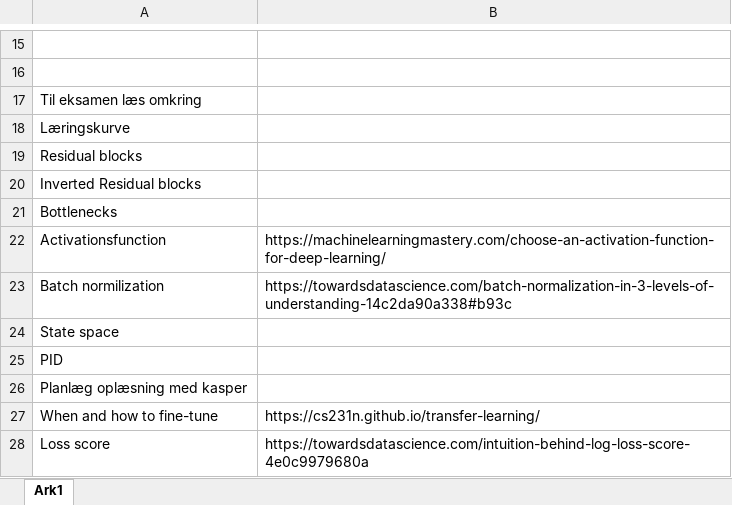
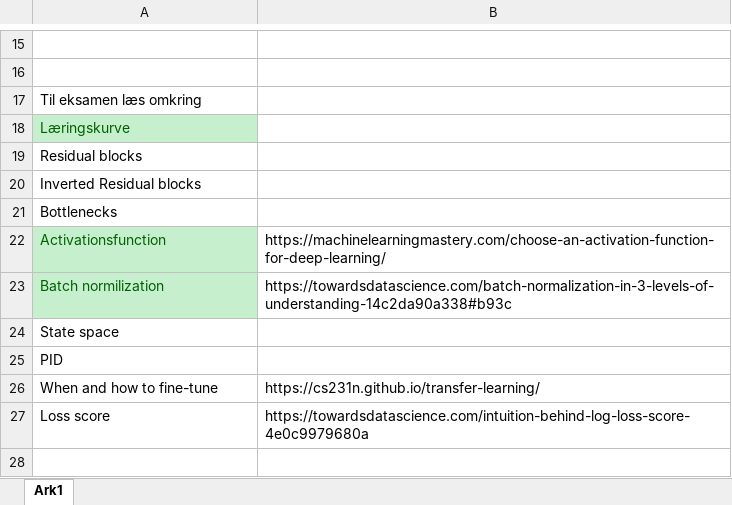
Before and after one commit to Kamik18/Afgangsprojekt, an Excel workbook: Todo.xlsx, sheet Ark1, drawn as a sheet; only a part is shown, gaps mark what is left out; values as stored, in another font and other column widths than the file's, no borders; the diff names each change by its address in the sheet, - before the commit and + after, or states it on an @@ line.

```diff
--- a/Todo.xlsx (sheet Ark1)
+++ b/Todo.xlsx (sheet Ark1)
@@ A18 fill: none → #C6EFCE, text colour: black → #006100 @@
@@ A22:A23 fill: none → #C6EFCE, text colour: black → #006100 @@
-row 26: Planlæg oplæsning med kasper
```
Also changed, not shown: 2 other files.
